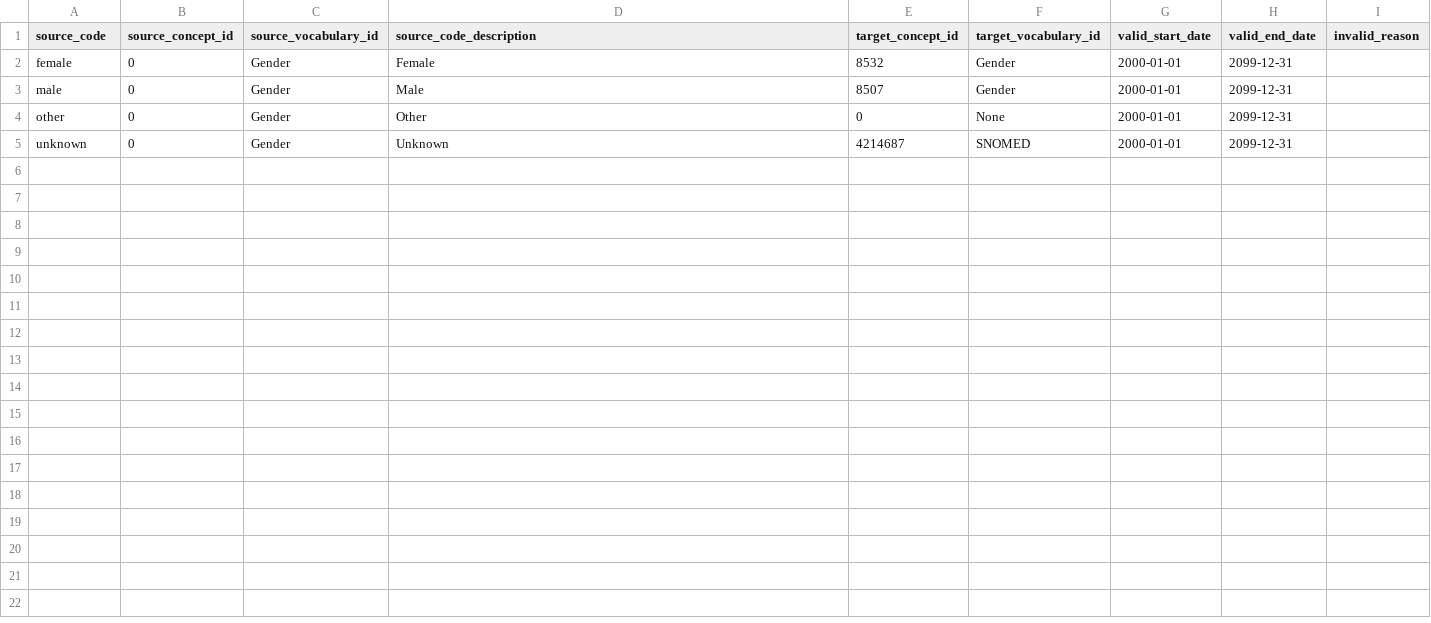
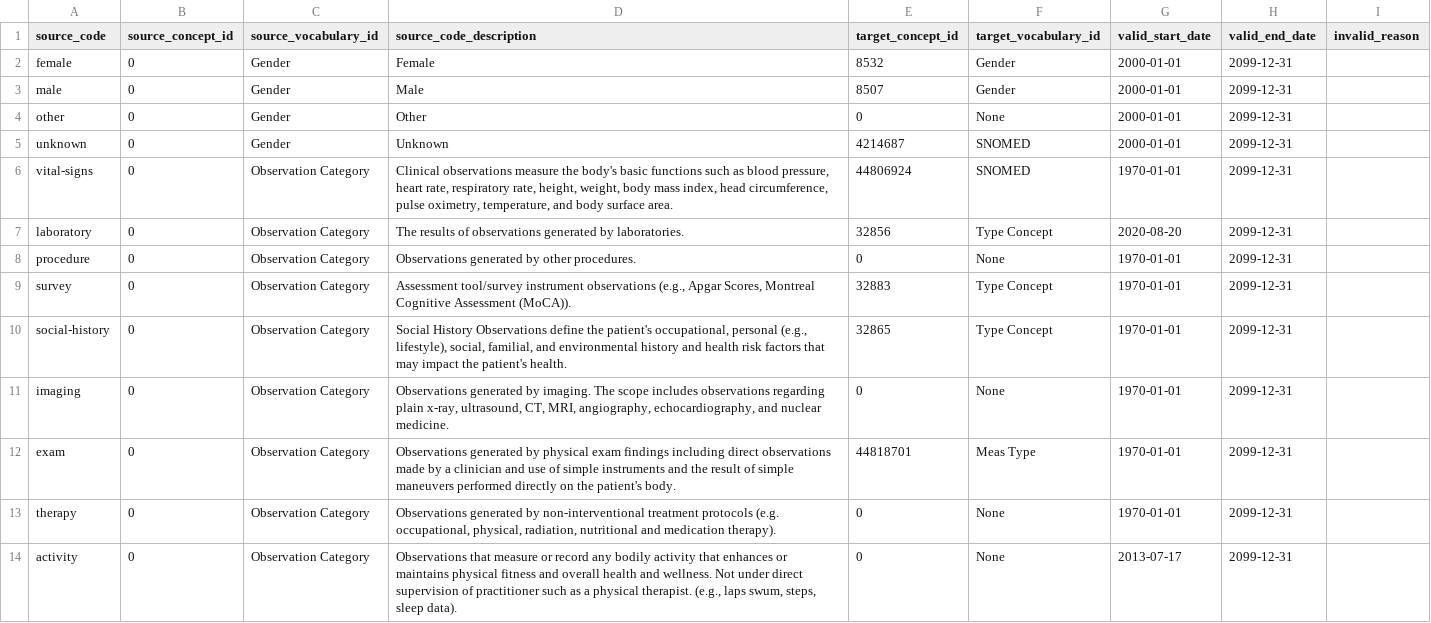
Before and after one commit to Populus-Global-Solution/ETL-German-FHIR-Core, a CSV file: src/main/resources/SOURCE_TO_CONCEPT_MAP.csv, drawn as a sheet.

Commit message:
Make ID columns generated, create mapping lookup table

```diff
--- a/src/main/resources/SOURCE_TO_CONCEPT_MAP.csv
+++ b/src/main/resources/SOURCE_TO_CONCEPT_MAP.csv
@@ -5 +5,10 @@ other;0;Gender;Other;0;None;2000-01-01;2099-12-31;
 unknown;0;Gender;Unknown;4214687;SNOMED;2000-01-01;2099-12-31;
+vital-signs;0;Observation Category;Clinical observations measure the body's basic functions such as blood pressure, heart rate, respiratory rate, height, weight, body mass index, head circumference, pulse oximetry, temperature, and body surface area.;44806924;SNOMED;1970-01-01;2099-12-31;
+laboratory;0;Observation Category;The results of observations generated by laboratories.;32856;Type Concept;2020-08-20;2099-12-31;
+procedure;0;Observation Category;Observations generated by other procedures.;0;None;1970-01-01;2099-12-31;
+survey;0;Observation Category;Assessment tool/survey instrument observations (e.g., Apgar Scores, Montreal Cognitive Assessment (MoCA)).;32883;Type Concept;1970-01-01;2099-12-31;
+social-history;0;Observation Category;Social History Observations define the patient's occupational, personal (e.g., lifestyle), social, familial, and environmental history and health risk factors that may impact the patient's health.;32865;Type Concept;1970-01-01;2099-12-31;
+imaging;0;Observation Category;Observations generated by imaging. The scope includes observations regarding plain x-ray, ultrasound, CT, MRI, angiography, echocardiography, and nuclear medicine.;0;None;1970-01-01;2099-12-31;
+exam;0;Observation Category;Observations generated by physical exam findings including direct observations made by a clinician and use of simple instruments and the result of simple maneuvers performed directly on the patient's body.;44818701;Meas Type;1970-01-01;2099-12-31;
+therapy;0;Observation Category;Observations generated by non-interventional treatment protocols (e.g. occupational, physical, radiation, nutritional and medication therapy).;0;None;1970-01-01;2099-12-31;
+activity;0;Observation Category;Observations that measure or record any bodily activity that enhances or maintains physical fitness and overall health and wellness. Not under direct supervision of practitioner such as a physical therapist. (e.g., laps swum, steps, sleep data).;0;None;2013-07-17;2099-12-31;
```
Also changed, not shown: 2 other files.
